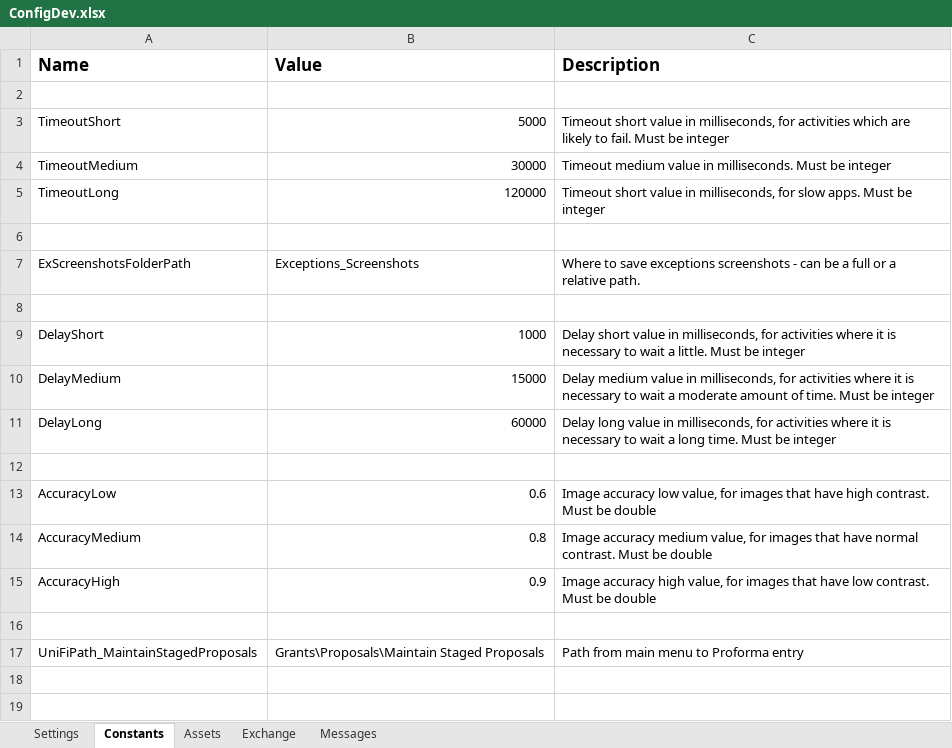
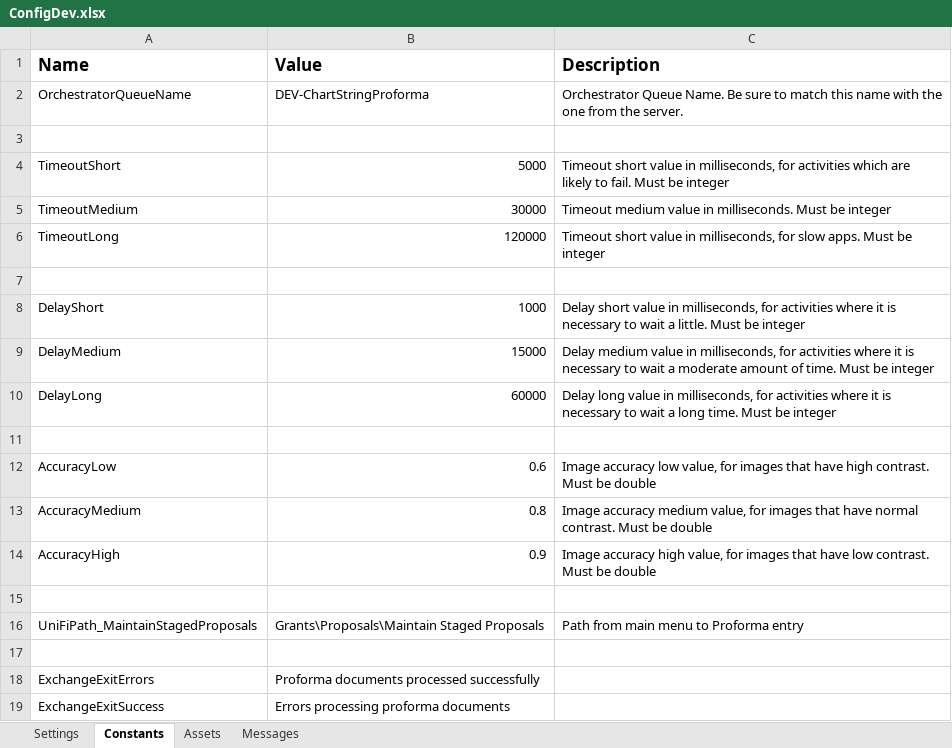
Before and after one commit to uqmgupt1/RpaUiPathProcess, an Excel workbook: Processes/RPATask1-ChartStringProformaDetail/Data/ConfigDev.xlsx, sheet Constants, drawn as a sheet; values as stored, in another font and other column widths than the file's, no borders; removed rows and columns are numbered as before the commit, all else as after; the diff names each change by its address in the sheet, - before the commit and + after, or states it on an @@ line.

```diff
--- a/Processes/RPATask1-ChartStringProformaDetail/Data/ConfigDev.xlsx (sheet Constants)
+++ b/Processes/RPATask1-ChartStringProformaDetail/Data/ConfigDev.xlsx (sheet Constants)
-sheet tab: Exchange
+row 2: OrchestratorQueueName | DEV-ChartStringProforma | Orchestrator Queue Name. Be sure to match this name with the one from the server.
-row 6: (empty)
-row 7: ExScreenshotsFolderPath | Exceptions_Screenshots | Where to save exceptions screenshots - can be a full or a relative path.
+row 17: (empty)
+row 18: ExchangeExitErrors | Proforma documents processed successfully
+row 19: ExchangeExitSuccess | Errors processing proforma documents
```
Also changed, not shown: sheet Settings, sheet Messages, 10 other files.
